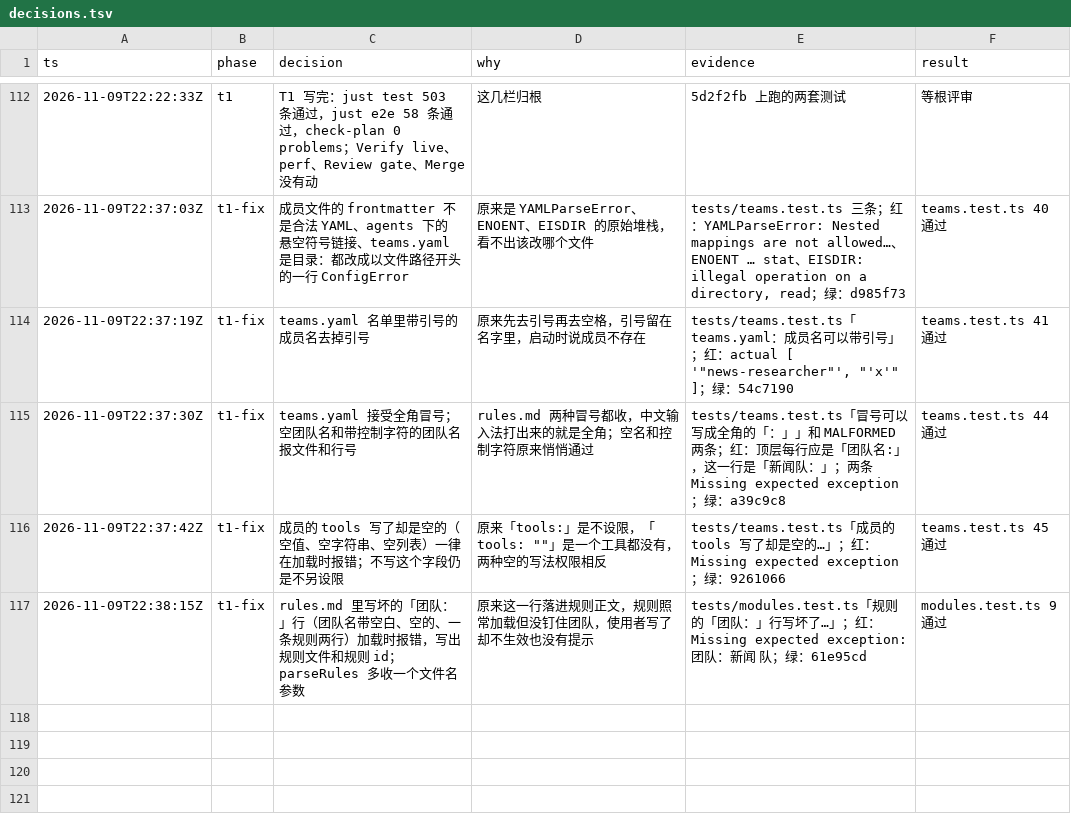
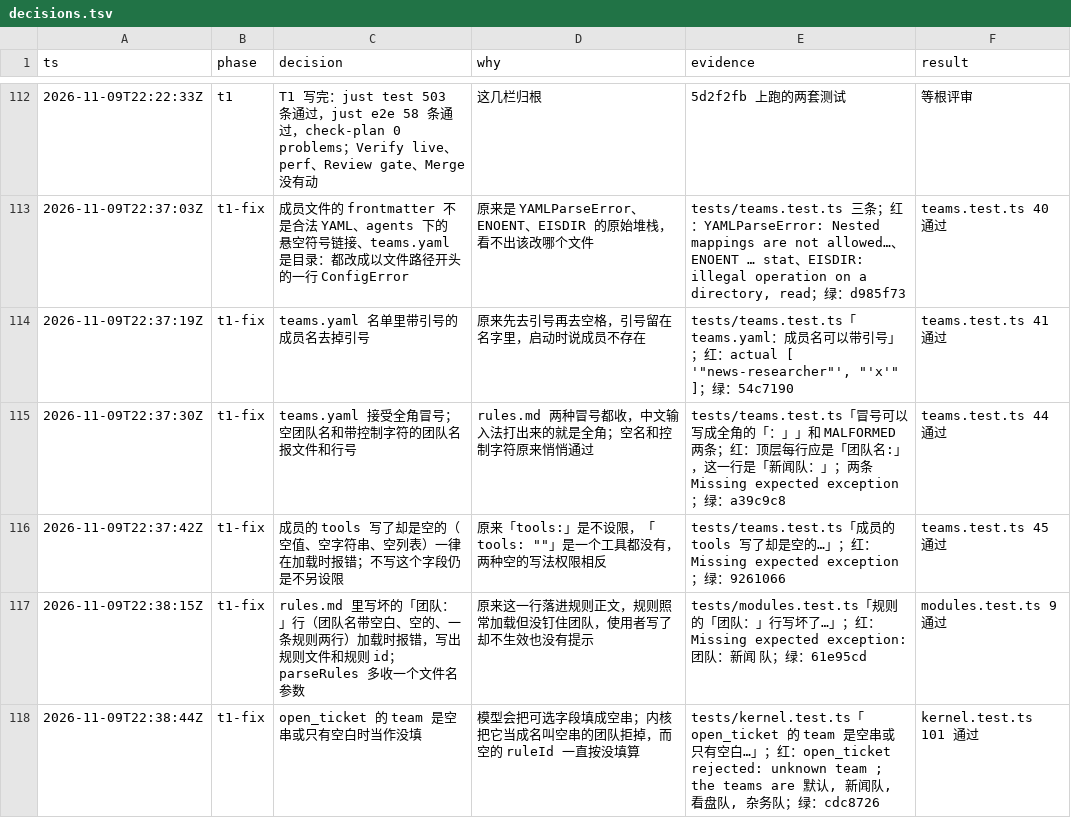
Before and after one commit to aicoder2048/pi-super-agent, a TSV file: docs/web-client/decisions.tsv, drawn as a sheet; only a part is shown, gaps mark what is left out.

```diff
--- a/docs/web-client/decisions.tsv
+++ b/docs/web-client/decisions.tsv
@@ -117 +117,2 @@ ts	phase	decision	why	evidence	result
 2026-11-09T22:38:15Z	t1-fix	rules.md 里写坏的「团队：」行（团队名带空白、空的、一条规则两行）加载时报错，写出规则文件和规则 id；parseRules 多收一个文件名参数	原来这一行落进规则正文，规则照常加载但没钉住团队，使用者写了却不生效也没有提示	tests/modules.test.ts「规则的「团队：」行写坏了…」；红：Missing expected exception: 团队：新闻 队；绿：61e95cd	modules.test.ts 9 通过
+2026-11-09T22:38:44Z	t1-fix	open_ticket 的 team 是空串或只有空白时当作没填	模型会把可选字段填成空串；内核把它当成名叫空串的团队拒掉，而空的 ruleId 一直按没填算	tests/kernel.test.ts「open_ticket 的 team 是空串或只有空白…」；红：open_ticket rejected: unknown team ; the teams are 默认, 新闻队, 看盘队, 杂务队；绿：cdc8726	kernel.test.ts 101 通过
```
Also changed, not shown: 2 other files.
